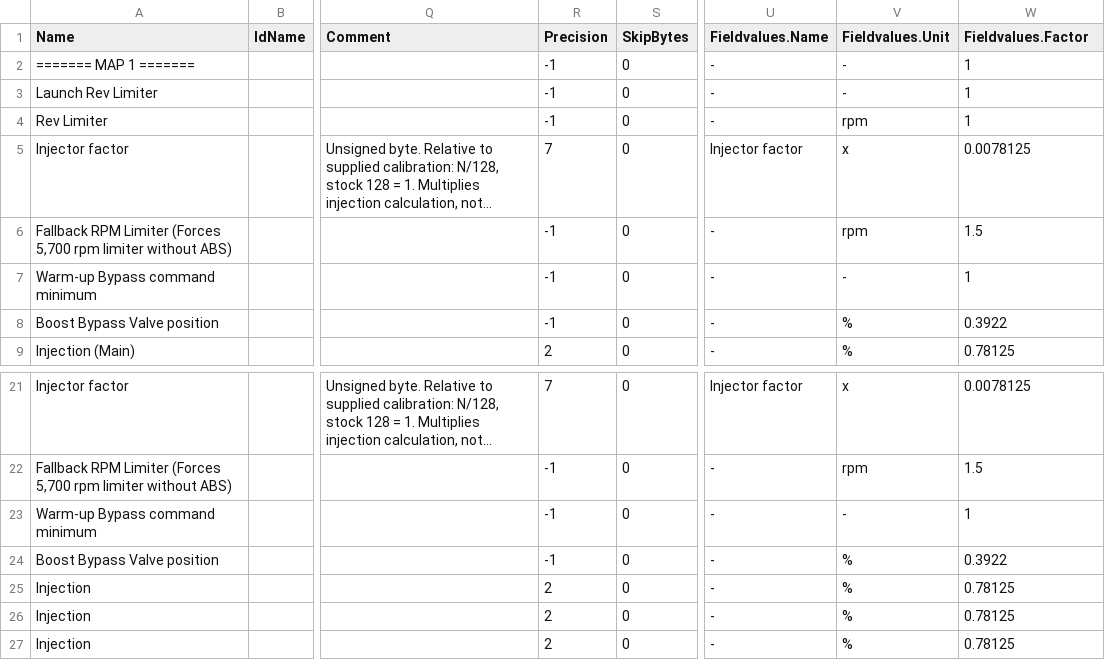
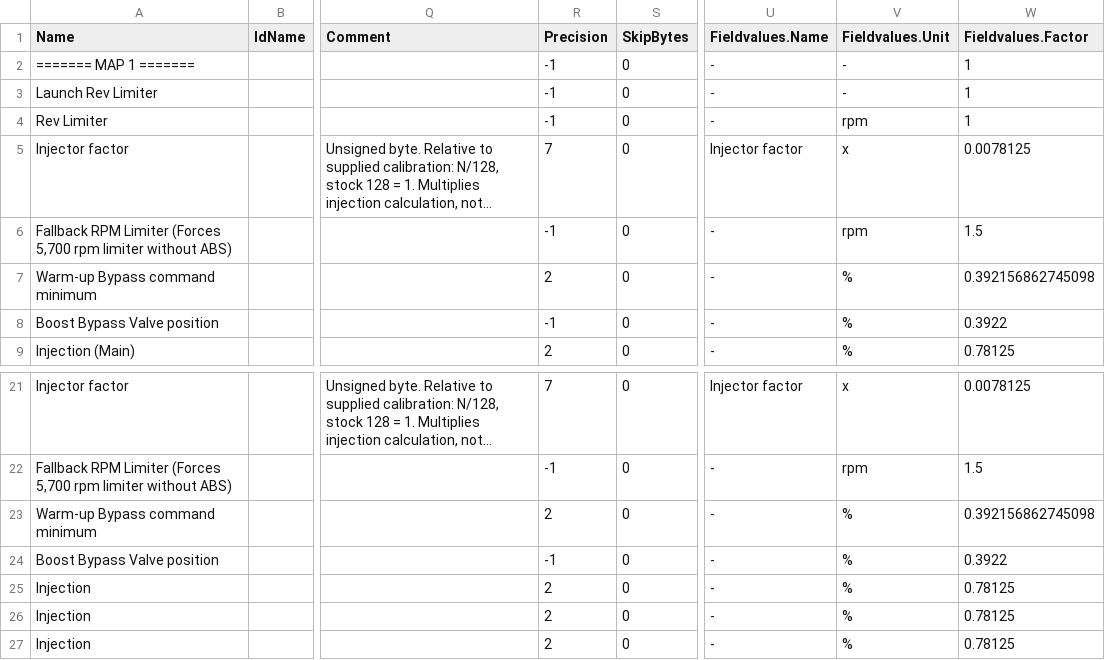
Before and after one commit to daniruiz/230kompressor, a CSV file: Map Definitions/200Kompressor_114.235355.csv, drawn as a sheet; only a part is shown, gaps mark what is left out; long unchanged cells end in …; the diff names each change by its address in the sheet, - before the commit and + after, or states it on an @@ line.

Commit message:
Set conversion and units for `Warm-up Bypass command minimum` table

```diff
--- a/Map Definitions/200Kompressor_114.235355.csv
+++ b/Map Definitions/200Kompressor_114.235355.csv
-R7 (Precision): -1
+R7 (Precision): 2
-V7 (Fieldvalues.Unit): -
+V7 (Fieldvalues.Unit): %
-W7 (Fieldvalues.Factor): 1
+W7 (Fieldvalues.Factor): 0.392156862745098
-R23 (Precision): -1
+R23 (Precision): 2
-V23 (Fieldvalues.Unit): -
+V23 (Fieldvalues.Unit): %
-W23 (Fieldvalues.Factor): 1
+W23 (Fieldvalues.Factor): 0.392156862745098
```
Also changed, not shown: Map Definitions/230Kompressor_114.235034.csv, Map Definitions/230Kompressor_114.235035.csv, 6 other files.
